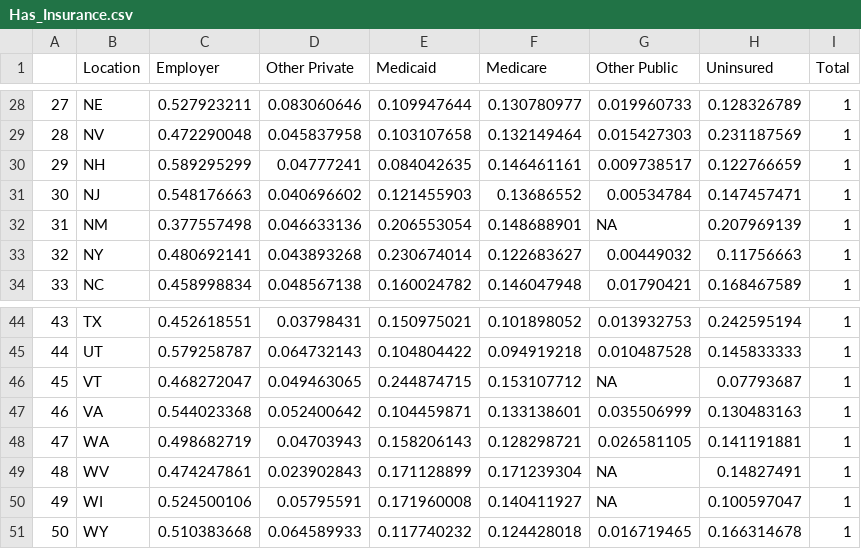
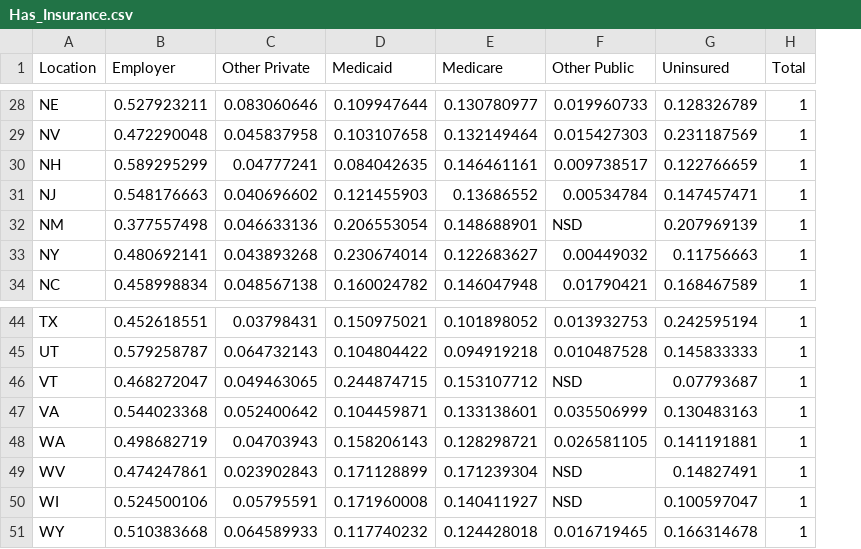
Before and after one commit to kyen89/data-analysis-template, a CSV file: notebooks/data/cleaned/Has_Insurance.csv, drawn as a sheet; only a part is shown, gaps mark what is left out; removed rows and columns are numbered as before the commit, all else as after; the diff covers the shown part only; the diff names each change by its address in the sheet, - before the commit and + after, or states it on an @@ line.

```diff
--- a/notebooks/data/cleaned/Has_Insurance.csv
+++ b/notebooks/data/cleaned/Has_Insurance.csv
-column A, rows 28-34: 27 | 28 | 29 | 30 | 31 | 32 | 33; rows 44-51: 43 | 44 | 45 | 46 | 47 | 48 | 49 | 50
-F32 (Other Public): NA
+F32 (Other Public): NSD
-F46 (Other Public): NA
+F46 (Other Public): NSD
-F49:F50 (Other Public): NA
+F49:F50 (Other Public): NSD
```
Also changed, not shown: 9 edited cells elsewhere in this file, notebooks/data/cleaned/Federal_Funds.csv, notebooks/data/cleaned/Hospital_Owners.csv, 14 other files.
